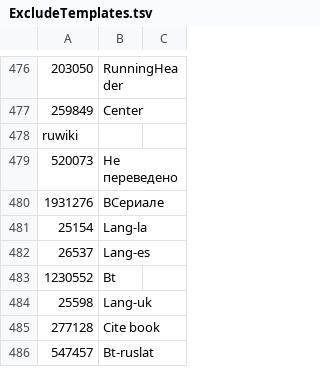
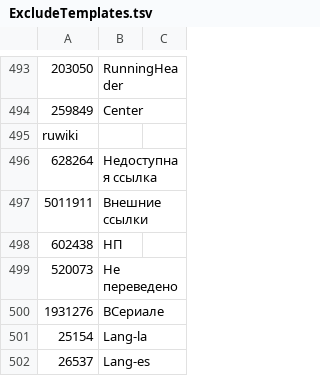
Before and after one commit to bamyers99/MWDumpTemplateParser, a TSV file: src/ExcludeTemplates.tsv, drawn as a sheet; only a part is shown, gaps mark what is left out; the shorter side is filled out with more unchanged rows; the diff covers the shown part only; the diff names each change by its address in the sheet, - before the commit and + after, or states it on an @@ line.

```diff
--- a/src/ExcludeTemplates.tsv
+++ b/src/ExcludeTemplates.tsv
+row 496: 628264 | Недоступная ссылка
+row 497: 5011911 | Внешние ссылки
+row 498: 602438 | НП
```
Also changed, not shown: 17 added rows elsewhere in this file.
